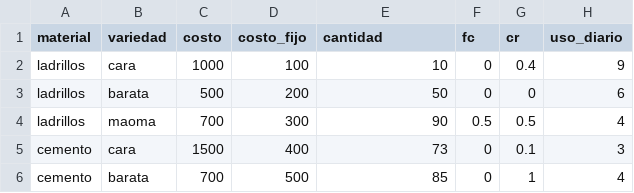
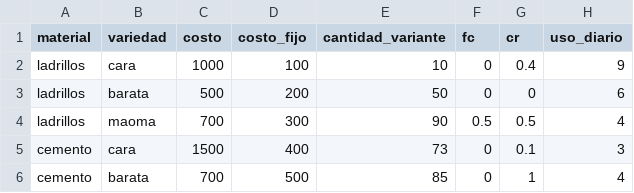
Before and after one commit to pateandopiedras/Opti, a CSV file: data/costo_mat.csv, drawn as a sheet.

```diff
--- a/data/costo_mat.csv
+++ b/data/costo_mat.csv
@@ -1,2 +1,2 @@
-material,variedad,costo,costo_fijo,cantidad,fc,cr,uso_diario
+material,variedad,costo,costo_fijo,cantidad_variante,fc,cr,uso_diario
 ladrillos,cara,1000,100,10,0,0.4,9
```
Also changed, not shown: 8 other files.
